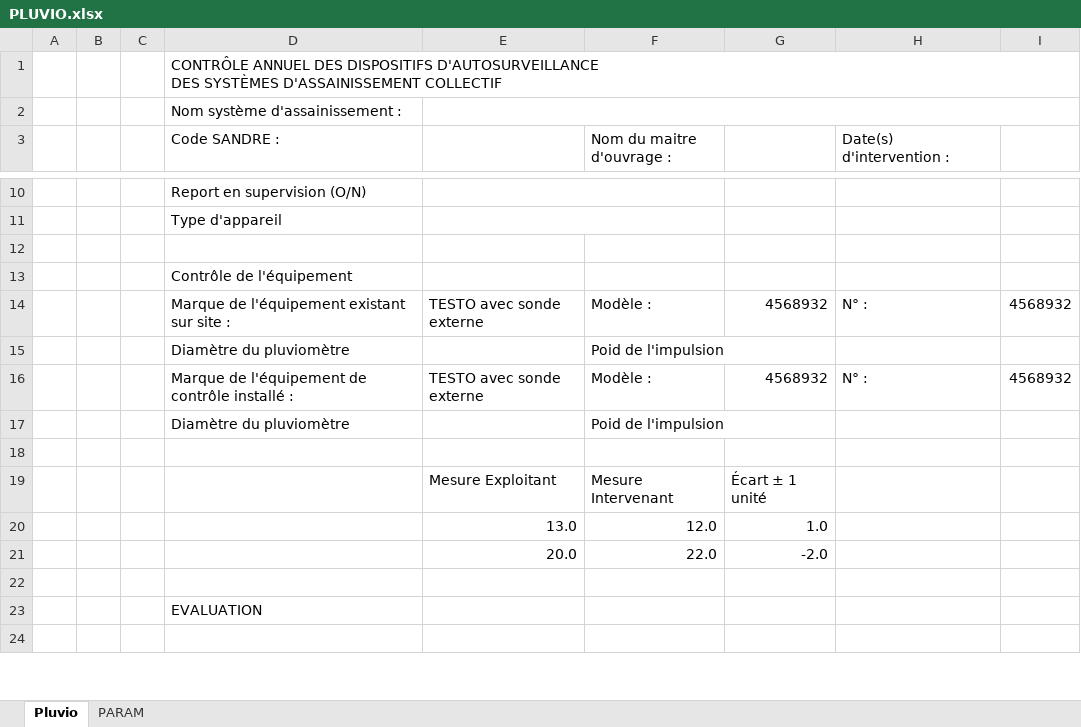
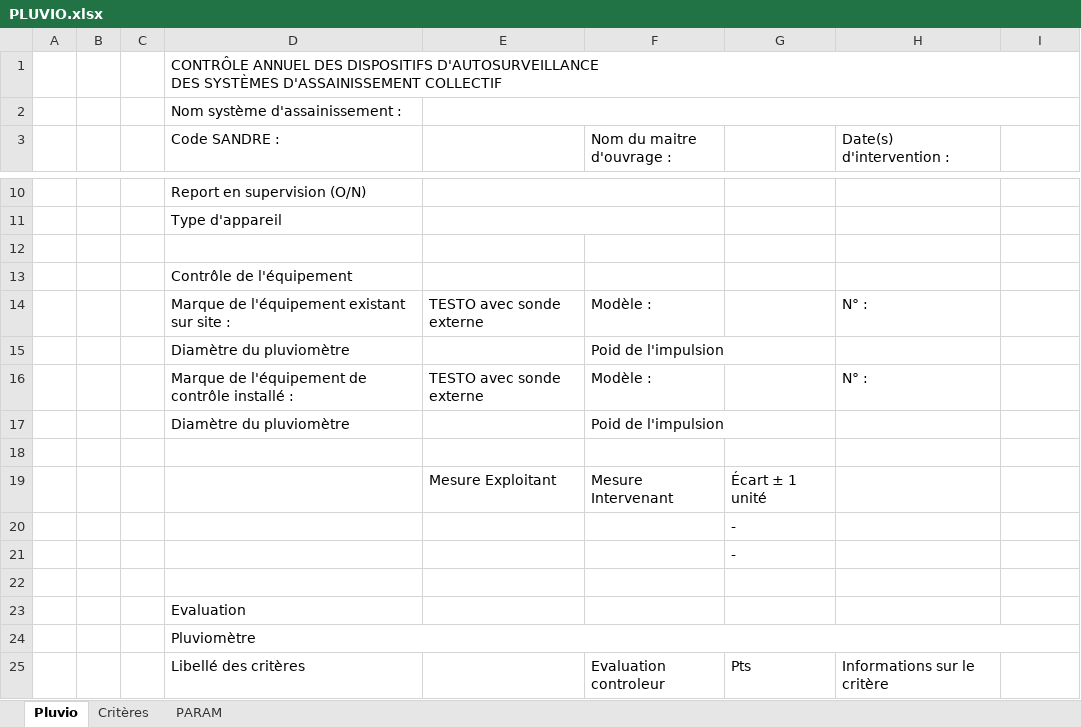
Before and after one commit to ndhuygelaere/autosurveillance_steu_excel, an Excel workbook: AutosurveillanceTemplates/PLUVIO.xlsx, sheet Pluvio, drawn as a sheet; only a part is shown, gaps mark what is left out; the shorter side is filled out with more unchanged rows; values as stored, in another font and other column widths than the file's, no cell formats; conditional formats not drawn; removed rows and columns are numbered as before the commit, all else as after; the diff covers the shown part only; the diff names each change by its address in the sheet, - before the commit and + after, or states it on an @@ line.

Commit message:
Version 7
changement des couleurs
Reprises des templates pluvio et thermo
Ajout du template comparatif
Ajout du préremplissage de l'évaluation pour Q et Prel
Ajout d'un control sur l'unicité des types d'équipement par point

```diff
--- a/AutosurveillanceTemplates/PLUVIO.xlsx (sheet Pluvio)
+++ b/AutosurveillanceTemplates/PLUVIO.xlsx (sheet Pluvio)
+sheet tab: Critères
-G14: 4568932
+G14: (empty)
-I14: 4568932
+I14: (empty)
-G16: 4568932
+G16: (empty)
-I16: 4568932
+I16: (empty)
-row 20:  |  |  |  | 13.0 | 12.0 | 1.0
-row 21:  |  |  |  | 20.0 | 22.0 | -2.0
+row 20:  |  |  |  |  |  | -
+row 21:  |  |  |  |  |  | -
-D23 (Code SANDRE :): EVALUATION
+D23 (Code SANDRE :): Evaluation
+row 24:  |  |  | Pluviomètre
+row 25:  |  |  | Libellé des critères |  | Evaluation controleur | Pts | Informations sur le critère
```
Also changed, not shown: 12 added rows, 10 removed rows, 5 edited cells and merged cells elsewhere in this sheet, sheet PARAM, cell formats, hidden cells, AutosurveillanceTemplates/PREL.xlsx, AutosurveillanceTemplates/Q_DEM.xlsx, 5 other files.
